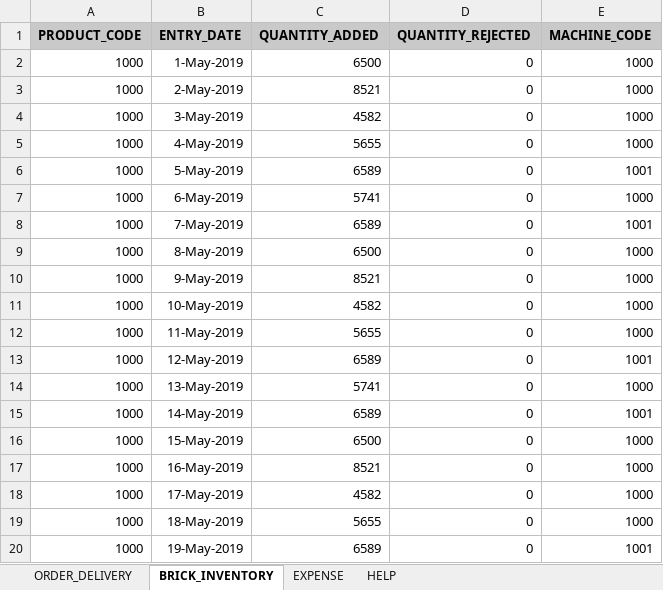
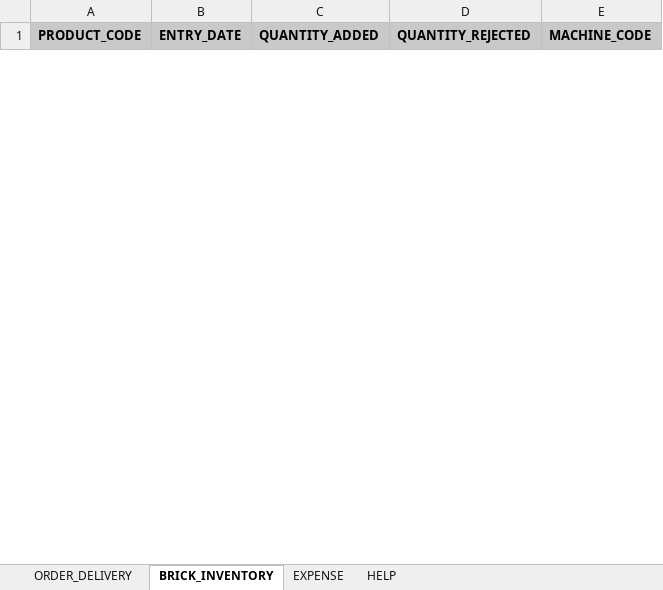
Before and after one commit to saikrupaassociates/skamainapp, an Excel workbook: Order_InventoryImport.xlsx, sheet BRICK_INVENTORY, drawn as a sheet; only a part is shown; values as stored, in another font and other column widths than the file's, no borders; removed rows and columns are numbered as before the commit, all else as after; the diff covers the shown part only; the diff names each change by its address in the sheet, - before the commit and + after, or states it on an @@ line.

```diff
--- a/Order_InventoryImport.xlsx (sheet BRICK_INVENTORY)
+++ b/Order_InventoryImport.xlsx (sheet BRICK_INVENTORY)
-row 2: 1000 | 1-May-2019 | 6500 | 0 | 1000
-row 3: 1000 | 2-May-2019 | 8521 | 0 | 1000
-row 4: 1000 | 3-May-2019 | 4582 | 0 | 1000
-row 5: 1000 | 4-May-2019 | 5655 | 0 | 1000
-row 6: 1000 | 5-May-2019 | 6589 | 0 | 1001
-row 7: 1000 | 6-May-2019 | 5741 | 0 | 1000
-row 8: 1000 | 7-May-2019 | 6589 | 0 | 1001
-row 9: 1000 | 8-May-2019 | 6500 | 0 | 1000
-row 10: 1000 | 9-May-2019 | 8521 | 0 | 1000
-row 11: 1000 | 10-May-2019 | 4582 | 0 | 1000
-row 12: 1000 | 11-May-2019 | 5655 | 0 | 1000
-row 13: 1000 | 12-May-2019 | 6589 | 0 | 1001
-row 14: 1000 | 13-May-2019 | 5741 | 0 | 1000
-row 15: 1000 | 14-May-2019 | 6589 | 0 | 1001
-row 16: 1000 | 15-May-2019 | 6500 | 0 | 1000
-row 17: 1000 | 16-May-2019 | 8521 | 0 | 1000
-row 18: 1000 | 17-May-2019 | 4582 | 0 | 1000
-row 19: 1000 | 18-May-2019 | 5655 | 0 | 1000
-row 20: 1000 | 19-May-2019 | 6589 | 0 | 1001
```
Also changed, not shown: 42 added rows and 9 removed rows elsewhere in this sheet, sheet EXPENSE, sheet ORDER_DELIVERY, sheet HELP, 27 other files.
